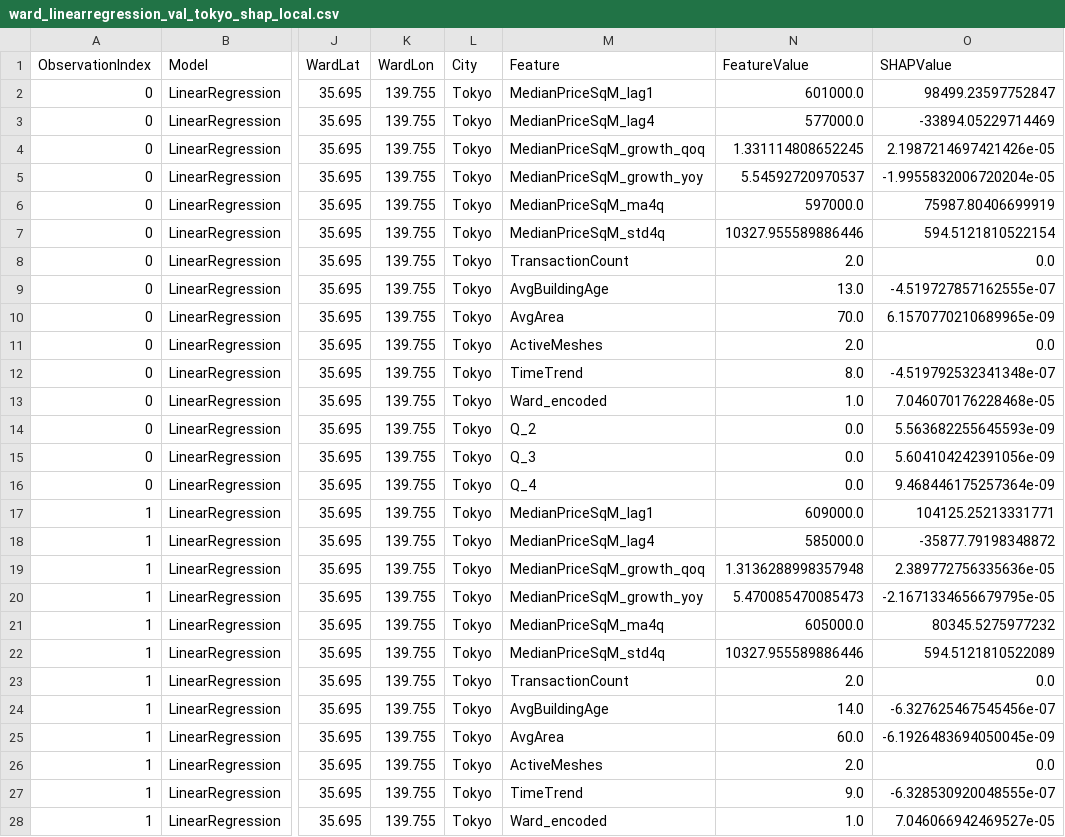
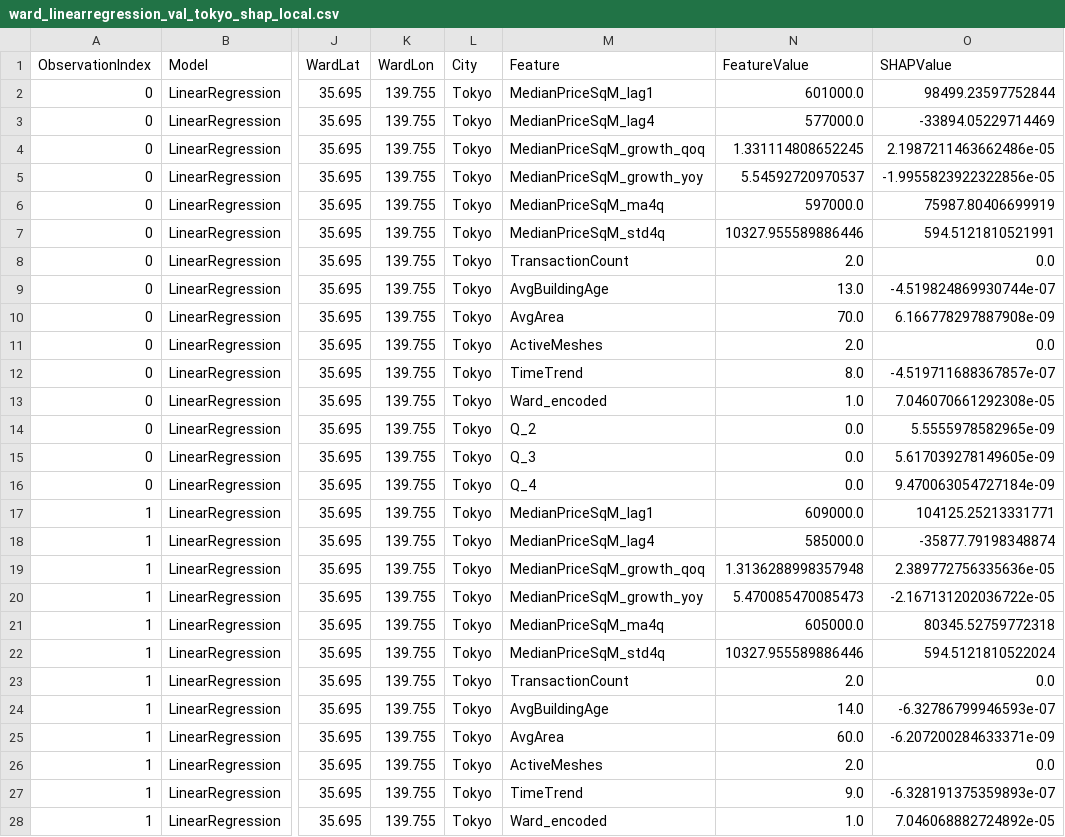
Before and after one commit to ignitesplash101/Project, a CSV file: CODE/outputs/shap_outputs/ward_linearregression_val_tokyo_shap_local.csv, drawn as a sheet; only a part is shown, gaps mark what is left out; the diff covers the shown part only; the diff names each change by its address in the sheet, - before the commit and + after, or states it on an @@ line.

```diff
--- a/CODE/outputs/shap_outputs/ward_linearregression_val_tokyo_shap_local.csv
+++ b/CODE/outputs/shap_outputs/ward_linearregression_val_tokyo_shap_local.csv
-O2 (SHAPValue): 98499.23597752847
+O2 (SHAPValue): 98499.23597752844
-O4 (SHAPValue): 2.1987214697421426e-05
+O4 (SHAPValue): 2.1987211463662486e-05
-O5 (SHAPValue): -1.9955832006720204e-05
+O5 (SHAPValue): -1.9955823922322856e-05
-O7 (SHAPValue): 594.5121810522154
+O7 (SHAPValue): 594.5121810521991
-O9 (SHAPValue): -4.519727857162555e-07
+O9 (SHAPValue): -4.519824869930744e-07
-O10 (SHAPValue): 6.1570770210689965e-09
+O10 (SHAPValue): 6.166778297887908e-09
-O12 (SHAPValue): -4.519792532341348e-07
+O12 (SHAPValue): -4.519711688367857e-07
-O13 (SHAPValue): 7.046070176228468e-05
+O13 (SHAPValue): 7.046070661292308e-05
-O14 (SHAPValue): 5.563682255645593e-09
+O14 (SHAPValue): 5.5555978582965e-09
-O15 (SHAPValue): 5.604104242391056e-09
+O15 (SHAPValue): 5.617039278149605e-09
-O16 (SHAPValue): 9.468446175257364e-09
+O16 (SHAPValue): 9.470063054727184e-09
-O18 (SHAPValue): -35877.79198348872
+O18 (SHAPValue): -35877.79198348874
-O20 (SHAPValue): -2.1671334656679795e-05
+O20 (SHAPValue): -2.167131202036722e-05
-O21 (SHAPValue): 80345.5275977232
+O21 (SHAPValue): 80345.52759772318
-O22 (SHAPValue): 594.5121810522089
+O22 (SHAPValue): 594.5121810522024
-O24 (SHAPValue): -6.327625467545456e-07
+O24 (SHAPValue): -6.32786799946593e-07
-O25 (SHAPValue): -6.1926483694050045e-09
+O25 (SHAPValue): -6.207200284633371e-09
-O27 (SHAPValue): -6.328530920048555e-07
+O27 (SHAPValue): -6.328191375359893e-07
-O28 (SHAPValue): 7.046066942469527e-05
+O28 (SHAPValue): 7.046068882724892e-05
```
Also changed, not shown: 72 edited cells elsewhere in this file, CODE/outputs/shap_outputs/mesh_linearregression_val_shap_local.csv, CODE/outputs/shap_outputs/mesh_linearregression_val_tokyo_shap_local.csv, 25 other files.
